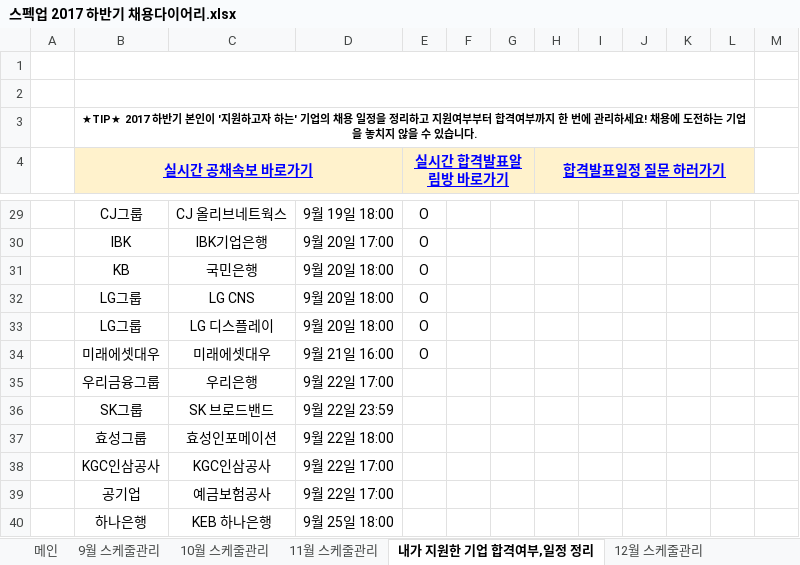
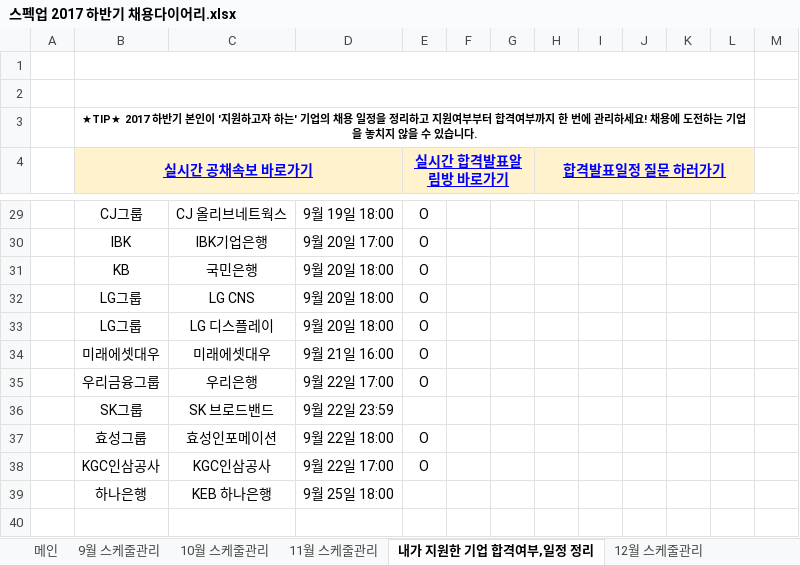
Before and after one commit to BAChan31/Job, an Excel workbook: 자소서/스펙업 2017 하반기 채용다이어리.xlsx, sheet 내가 지원한 기업 합격여부,일정 정리, drawn as a sheet; only a part is shown, gaps mark what is left out; values as stored, in another font and other column widths than the file's, no borders; charts and pictures not drawn; the diff names each change by its address in the sheet, - before the commit and + after, or states it on an @@ line.

```diff
--- a/자소서/스펙업 2017 하반기 채용다이어리.xlsx (sheet 내가 지원한 기업 합격여부,일정 정리)
+++ b/자소서/스펙업 2017 하반기 채용다이어리.xlsx (sheet 내가 지원한 기업 합격여부,일정 정리)
-E35 (실시간 합격발표알림방 바로가기): (empty)
+E35 (실시간 합격발표알림방 바로가기): O
-E37:E38 (실시간 합격발표알림방 바로가기): (empty)
+E37:E38 (실시간 합격발표알림방 바로가기): O
-row 39:  | 공기업 | 예금보험공사 | 9월 22일 17:00
```
Also changed, not shown: 2 other files.
